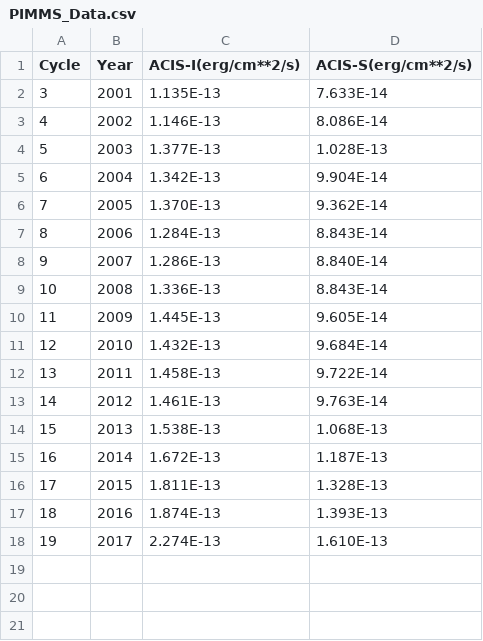
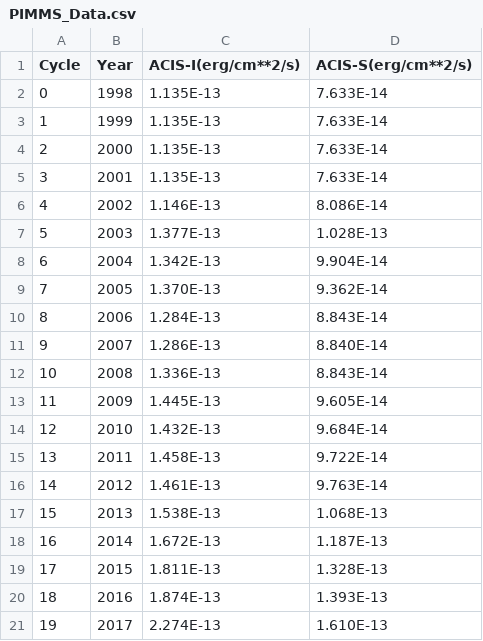
Before and after one commit to ASWesResearch/Astro_Research, a CSV file: PIMMS/PIMMS_Data.csv, drawn as a sheet; the diff names each change by its address in the sheet, - before the commit and + after, or states it on an @@ line.

Commit message:
Modified PIMMS_Data.csv so that years earlier then 2001 can be used, (All years earlier then 2001, all the way back to 1998 when Chandra was just starting out using the data from Cycle 3)

```diff
--- a/PIMMS/PIMMS_Data.csv
+++ b/PIMMS/PIMMS_Data.csv
+row 2: 0 | 1998 | 1.135E-13 | 7.633E-14
+row 3: 1 | 1999 | 1.135E-13 | 7.633E-14
+row 4: 2 | 2000 | 1.135E-13 | 7.633E-14
```
